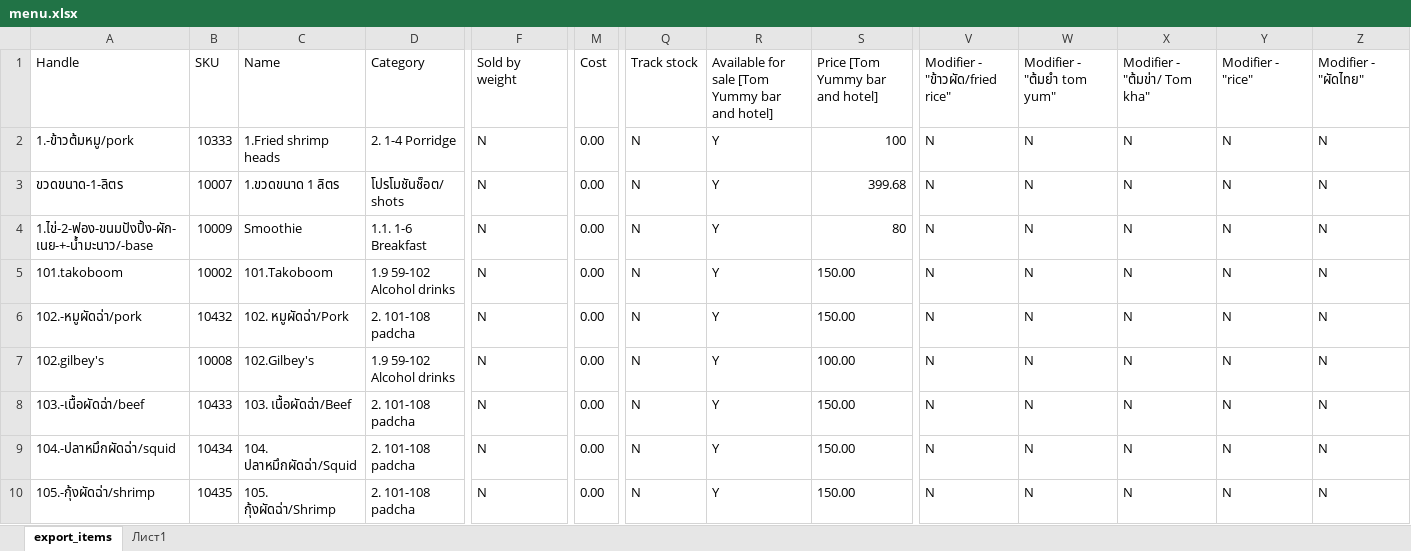
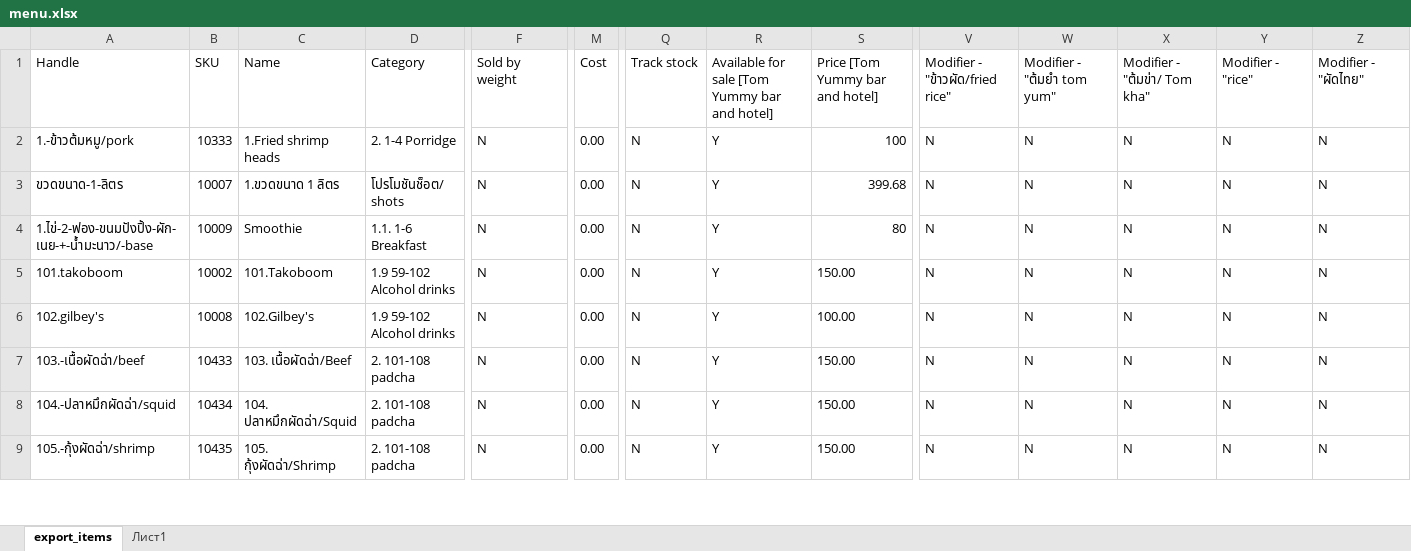
Before and after one commit to R3dHeadJ1n/The-first, an Excel workbook: backend/menu.xlsx, sheet export_items, drawn as a sheet; only a part is shown, gaps mark what is left out; values as stored, in another font and other column widths than the file's, no borders; table styles not drawn; rows hold the shown columns only; the diff names each change by its address in the sheet, - before the commit and + after, or states it on an @@ line.

```diff
--- a/backend/menu.xlsx (sheet export_items)
+++ b/backend/menu.xlsx (sheet export_items)
-row 6: 102.-หมูผัดฉ่า/pork | 10432 | 102. หมูผัดฉ่า/Pork | 2. 101-108 padcha | N | 0.00 | N | Y | 150.00 | N | N | N | N | N
```
Also changed, not shown: backend/bookings.xlsx, 4 other files.
